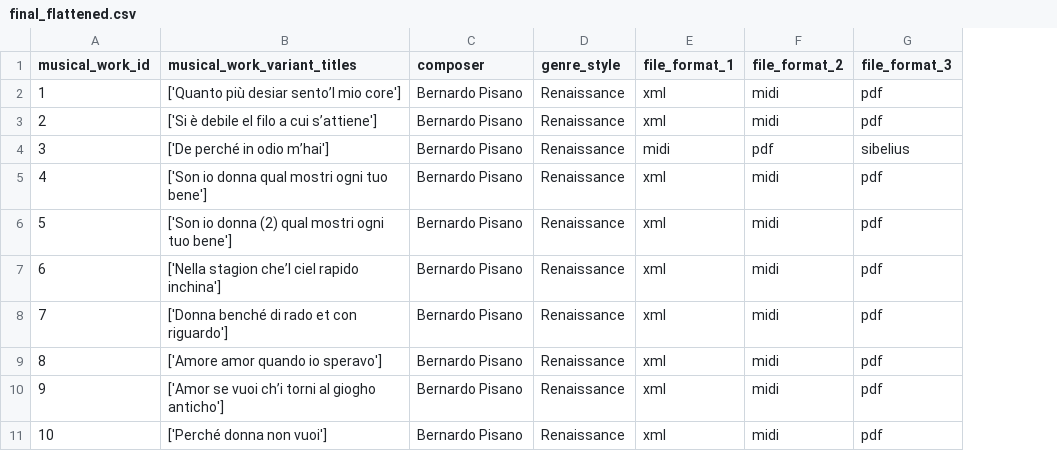
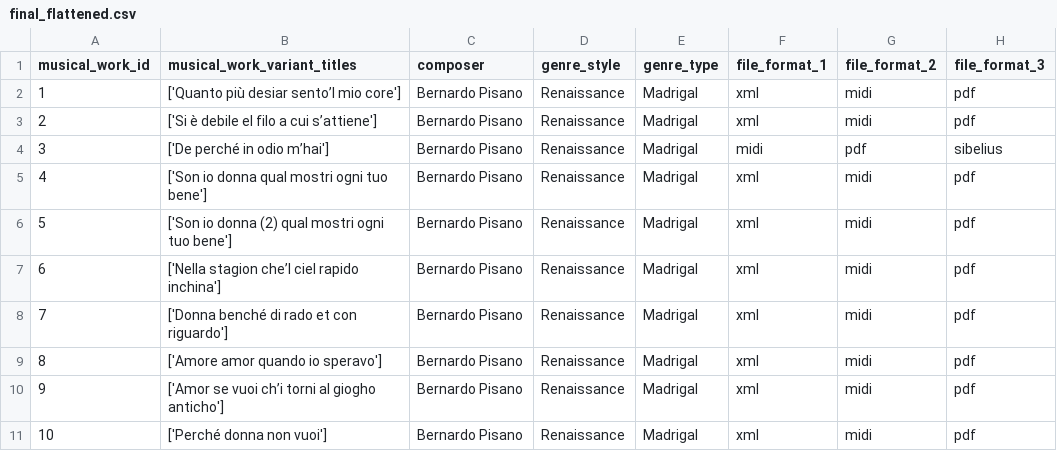
Before and after one commit to malajvan/linkedmusic-datalake, a CSV file: simssadb/flattening/final_flattened.csv, drawn as a sheet; only a part is shown; the diff names each change by its address in the sheet, - before the commit and + after, or states it on an @@ line.

```diff
--- a/simssadb/flattening/final_flattened.csv
+++ b/simssadb/flattening/final_flattened.csv
+column E (genre_type), rows 2-11: all Madrigal
```
Also changed, not shown: simssadb/reconciled_WikiID.csv, thesession/flattening/data/transformed/flatten_aliases.csv, 27 other files.
